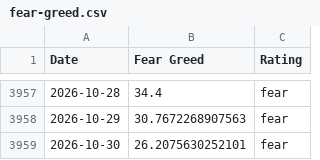
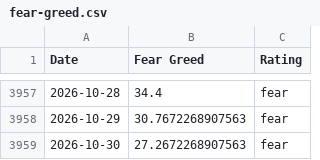
Before and after one commit to vTNT/fear-greed-data, a CSV file: fear-greed.csv, drawn as a sheet; only a part is shown, gaps mark what is left out.

```diff
--- a/fear-greed.csv
+++ b/fear-greed.csv
@@ -3958,2 +3958,2 @@ Date,Fear Greed,Rating
 2026-10-29,30.7672268907563,fear
-2026-10-30,26.2075630252101,fear
+2026-10-30,27.2672268907563,fear
```
